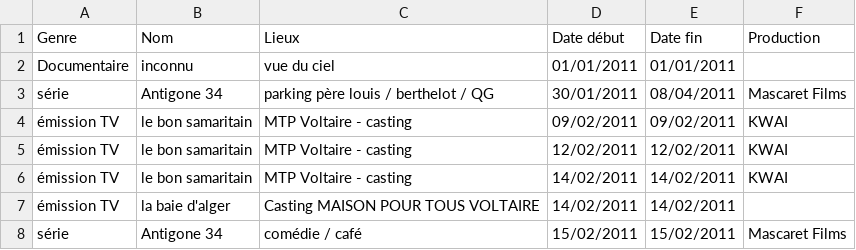
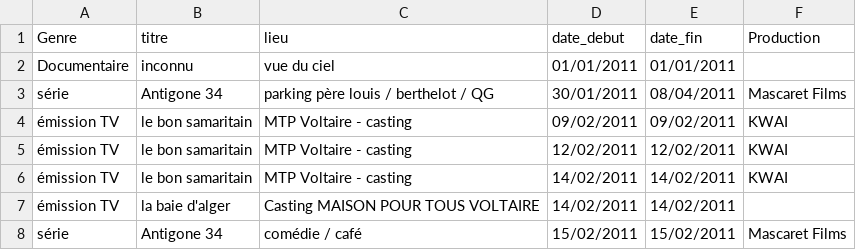
Before and after one commit to realsoc/WebSem, a CSV file: src/dataCreator/CSV/montpellier.csv (was CSV/mtp.csv), drawn as a sheet; only a part is shown; the diff names each change by its address in the sheet, - before the commit and + after, or states it on an @@ line.

```diff
--- a/CSV/mtp.csv
+++ b/src/dataCreator/CSV/montpellier.csv
-B1: Nom
+B1: titre
-C1: Lieux
+C1: lieu
-D1: Date début
+D1: date_debut
-E1: Date fin
+E1: date_fin
```
Also changed, not shown: 17 other files.
